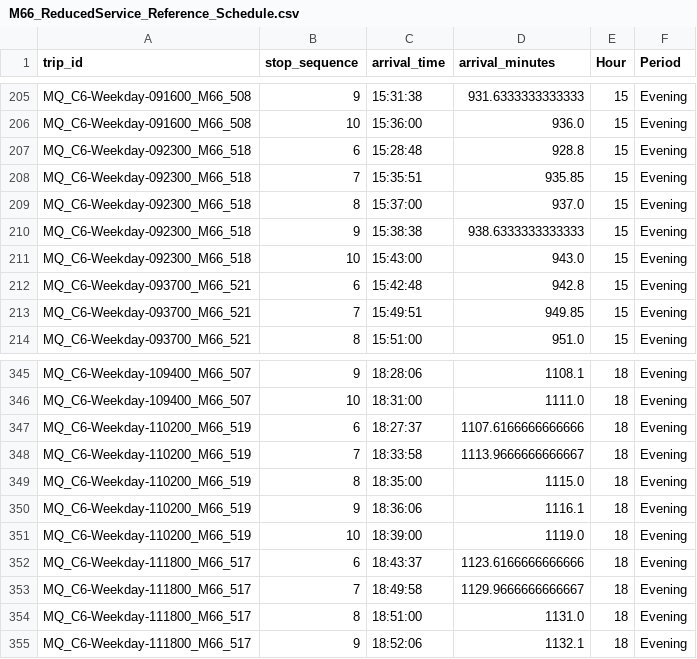
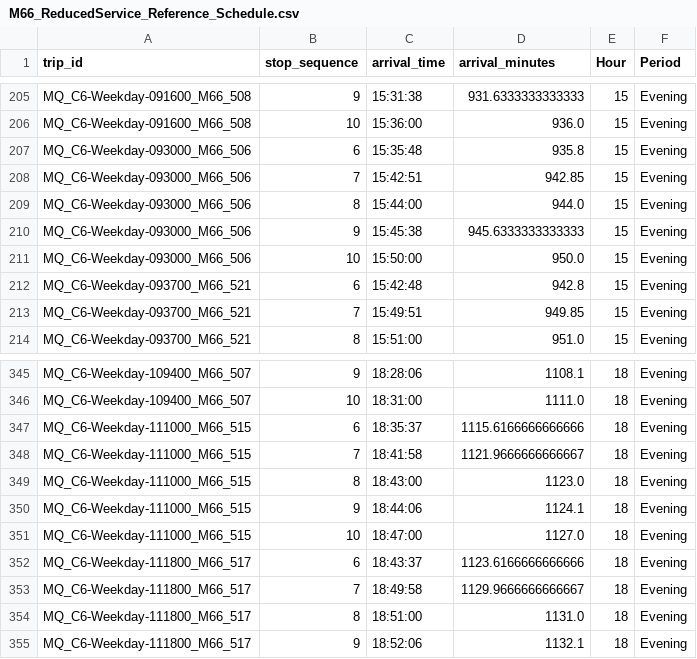
Before and after one commit to elijahnollen/m66-passenger-queue-simulation, a CSV file: MODESIM_Project/data/processed/M66_ReducedService_Reference_Schedule.csv, drawn as a sheet; only a part is shown, gaps mark what is left out; the diff covers the shown part only.

Commit message:
Update M66 schedule with new service entries
Replaced entries for M66_509 and M66_519 with M66_502, M66_508, and M66_515 for specific time slots. #2

```diff
--- a/MODESIM_Project/data/processed/M66_ReducedService_Reference_Schedule.csv
+++ b/MODESIM_Project/data/processed/M66_ReducedService_Reference_Schedule.csv
@@ -206,7 +206,7 @@ MQ_C6-Weekday-091600_M66_508,9,15:31:38,931.6333333333333,15,Evening
 MQ_C6-Weekday-091600_M66_508,10,15:36:00,936.0,15,Evening
-MQ_C6-Weekday-092300_M66_518,6,15:28:48,928.8,15,Evening
-MQ_C6-Weekday-092300_M66_518,7,15:35:51,935.85,15,Evening
-MQ_C6-Weekday-092300_M66_518,8,15:37:00,937.0,15,Evening
-MQ_C6-Weekday-092300_M66_518,9,15:38:38,938.6333333333333,15,Evening
-MQ_C6-Weekday-092300_M66_518,10,15:43:00,943.0,15,Evening
+MQ_C6-Weekday-093000_M66_506,6,15:35:48,935.8,15,Evening
+MQ_C6-Weekday-093000_M66_506,7,15:42:51,942.85,15,Evening
+MQ_C6-Weekday-093000_M66_506,8,15:44:00,944.0,15,Evening
+MQ_C6-Weekday-093000_M66_506,9,15:45:38,945.6333333333333,15,Evening
+MQ_C6-Weekday-093000_M66_506,10,15:50:00,950.0,15,Evening
 MQ_C6-Weekday-093700_M66_521,6,15:42:48,942.8,15,Evening
@@ -346,7 +346,7 @@ MQ_C6-Weekday-109400_M66_507,9,18:28:06,1108.1,18,Evening
 MQ_C6-Weekday-109400_M66_507,10,18:31:00,1111.0,18,Evening
-MQ_C6-Weekday-110200_M66_519,6,18:27:37,1107.6166666666666,18,Evening
-MQ_C6-Weekday-110200_M66_519,7,18:33:58,1113.9666666666667,18,Evening
-MQ_C6-Weekday-110200_M66_519,8,18:35:00,1115.0,18,Evening
-MQ_C6-Weekday-110200_M66_519,9,18:36:06,1116.1,18,Evening
-MQ_C6-Weekday-110200_M66_519,10,18:39:00,1119.0,18,Evening
+MQ_C6-Weekday-111000_M66_515,6,18:35:37,1115.6166666666666,18,Evening
+MQ_C6-Weekday-111000_M66_515,7,18:41:58,1121.9666666666667,18,Evening
+MQ_C6-Weekday-111000_M66_515,8,18:43:00,1123.0,18,Evening
+MQ_C6-Weekday-111000_M66_515,9,18:44:06,1124.1,18,Evening
+MQ_C6-Weekday-111000_M66_515,10,18:47:00,1127.0,18,Evening
 MQ_C6-Weekday-111800_M66_517,6,18:43:37,1123.6166666666666,18,Evening
```
Also changed, not shown: 4 added rows, 4 removed rows and 46 edited cells elsewhere in this file.
